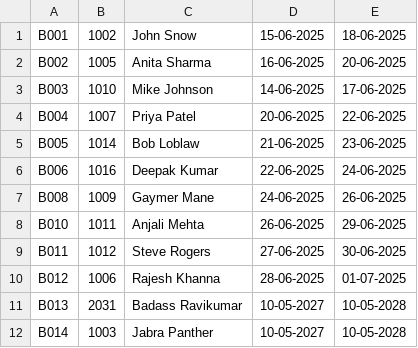
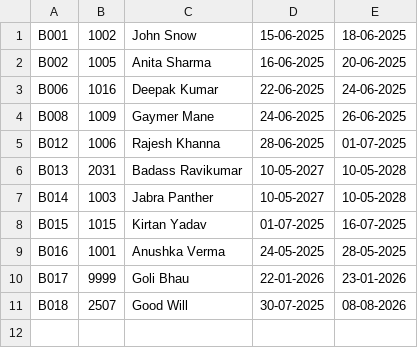
Before and after one commit to kir22tan/Hotel-Management-, a CSV file: data/bookings.csv, drawn as a sheet.

```diff
--- a/data/bookings.csv
+++ b/data/bookings.csv
@@ -2,9 +2,4 @@ B001,1002,John Snow,15-06-2025,18-06-2025
 B002,1005,Anita Sharma,16-06-2025,20-06-2025
-B003,1010,Mike Johnson,14-06-2025,17-06-2025
-B004,1007,Priya Patel,20-06-2025,22-06-2025
-B005,1014,Bob Loblaw,21-06-2025,23-06-2025
 B006,1016,Deepak Kumar,22-06-2025,24-06-2025
 B008,1009,Gaymer Mane,24-06-2025,26-06-2025
-B010,1011,Anjali Mehta,26-06-2025,29-06-2025
-B011,1012,Steve Rogers,27-06-2025,30-06-2025
 B012,1006,Rajesh Khanna,28-06-2025,01-07-2025
@@ -12 +7,5 @@ B013,2031,Badass Ravikumar,10-05-2027,10-05-2028
 B014,1003,Jabra Panther,10-05-2027,10-05-2028
+B015,1015,Kirtan Yadav,01-07-2025,16-07-2025
+B016,1001,Anushka Verma,24-05-2025,28-05-2025
+B017,9999,Goli Bhau,22-01-2026,23-01-2026
+B018,2507,Good Will,30-07-2025,08-08-2026
```
Also changed, not shown: data/rooms.csv, 14 other files.
